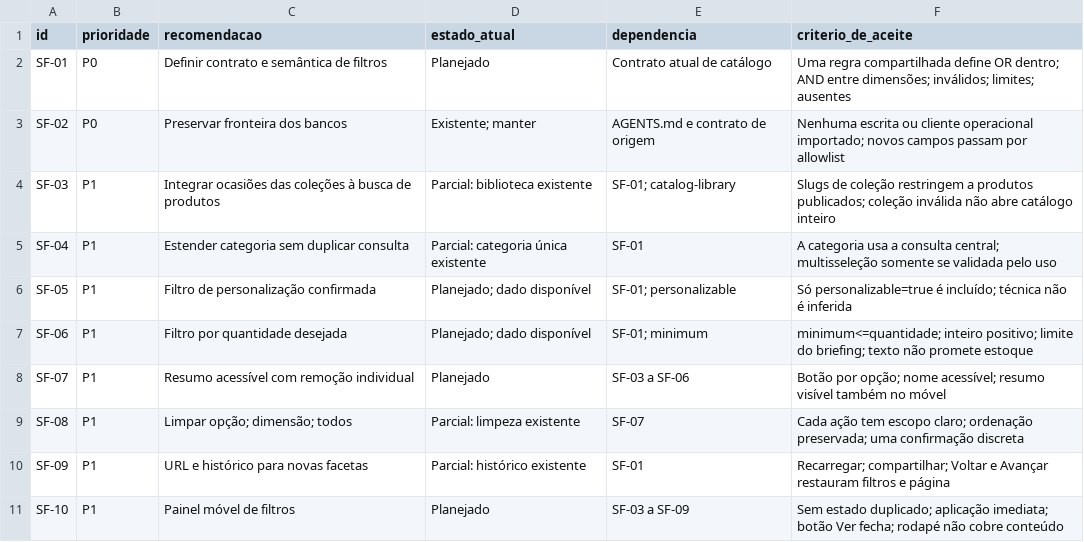
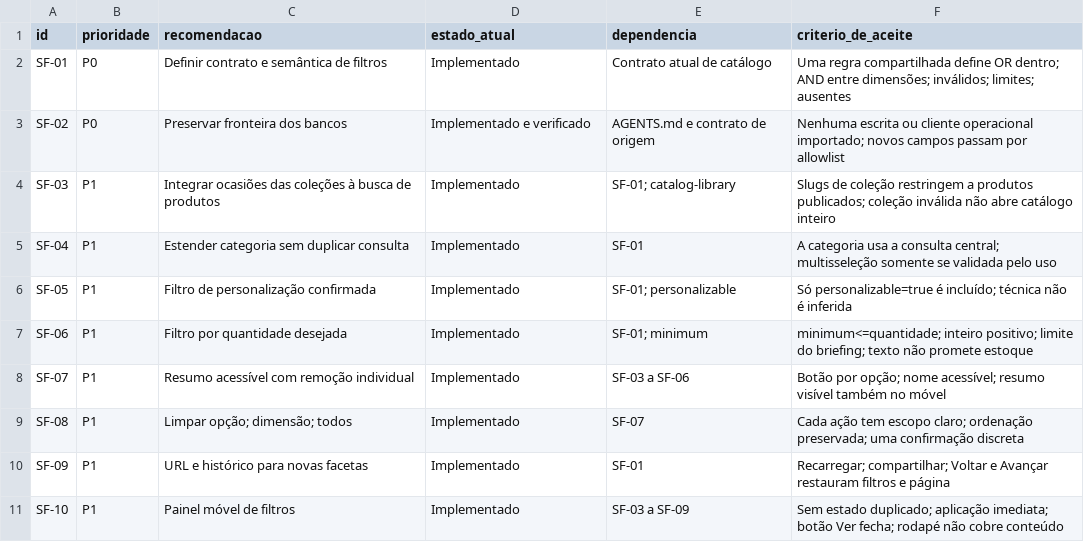
Before and after one commit to adm01-debug/Promo_Brindes_Premium_V1, a CSV file: docs/BACKLOG_SUPER_FILTRO.csv, drawn as a sheet; only a part is shown; the diff covers the shown part only.

```diff
--- a/docs/BACKLOG_SUPER_FILTRO.csv
+++ b/docs/BACKLOG_SUPER_FILTRO.csv
@@ -1,11 +1,11 @@
 id,prioridade,recomendacao,estado_atual,dependencia,criterio_de_aceite
-SF-01,P0,Definir contrato e semântica de filtros,Planejado,Contrato atual de catálogo,Uma regra compartilhada define OR dentro; AND entre dimensões; inválidos; limites; ausentes
-SF-02,P0,Preservar fronteira dos bancos,Existente; manter,AGENTS.md e contrato de origem,Nenhuma escrita ou cliente operacional importado; novos campos passam por allowlist
-SF-03,P1,Integrar ocasiões das coleções à busca de produtos,Parcial: biblioteca existente,SF-01; catalog-library,Slugs de coleção restringem a produtos publicados; coleção inválida não abre catálogo inteiro
-SF-04,P1,Estender categoria sem duplicar consulta,Parcial: categoria única existente,SF-01,A categoria usa a consulta central; multisseleção somente se validada pelo uso
-SF-05,P1,Filtro de personalização confirmada,Planejado; dado disponível,SF-01; personalizable,Só personalizable=true é incluído; técnica não é inferida
-SF-06,P1,Filtro por quantidade desejada,Planejado; dado disponível,SF-01; minimum,minimum<=quantidade; inteiro positivo; limite do briefing; texto não promete estoque
-SF-07,P1,Resumo acessível com remoção individual,Planejado,SF-03 a SF-06,Botão por opção; nome acessível; resumo visível também no móvel
-SF-08,P1,Limpar opção; dimensão; todos,Parcial: limpeza existente,SF-07,Cada ação tem escopo claro; ordenação preservada; uma confirmação discreta
-SF-09,P1,URL e histórico para novas facetas,Parcial: histórico existente,SF-01,Recarregar; compartilhar; Voltar e Avançar restauram filtros e página
-SF-10,P1,Painel móvel de filtros,Planejado,SF-03 a SF-09,Sem estado duplicado; aplicação imediata; botão Ver fecha; rodapé não cobre conteúdo
+SF-01,P0,Definir contrato e semântica de filtros,Implementado,Contrato atual de catálogo,Uma regra compartilhada define OR dentro; AND entre dimensões; inválidos; limites; ausentes
+SF-02,P0,Preservar fronteira dos bancos,Implementado e verificado,AGENTS.md e contrato de origem,Nenhuma escrita ou cliente operacional importado; novos campos passam por allowlist
+SF-03,P1,Integrar ocasiões das coleções à busca de produtos,Implementado,SF-01; catalog-library,Slugs de coleção restringem a produtos publicados; coleção inválida não abre catálogo inteiro
+SF-04,P1,Estender categoria sem duplicar consulta,Implementado,SF-01,A categoria usa a consulta central; multisseleção somente se validada pelo uso
+SF-05,P1,Filtro de personalização confirmada,Implementado,SF-01; personalizable,Só personalizable=true é incluído; técnica não é inferida
+SF-06,P1,Filtro por quantidade desejada,Implementado,SF-01; minimum,minimum<=quantidade; inteiro positivo; limite do briefing; texto não promete estoque
+SF-07,P1,Resumo acessível com remoção individual,Implementado,SF-03 a SF-06,Botão por opção; nome acessível; resumo visível também no móvel
+SF-08,P1,Limpar opção; dimensão; todos,Implementado,SF-07,Cada ação tem escopo claro; ordenação preservada; uma confirmação discreta
+SF-09,P1,URL e histórico para novas facetas,Implementado,SF-01,Recarregar; compartilhar; Voltar e Avançar restauram filtros e página
+SF-10,P1,Painel móvel de filtros,Implementado,SF-03 a SF-09,Sem estado duplicado; aplicação imediata; botão Ver fecha; rodapé não cobre conteúdo
```
Also changed, not shown: 12 edited cells elsewhere in this file, docs/PLANO_200_ETAPAS.csv, 24 other files.
